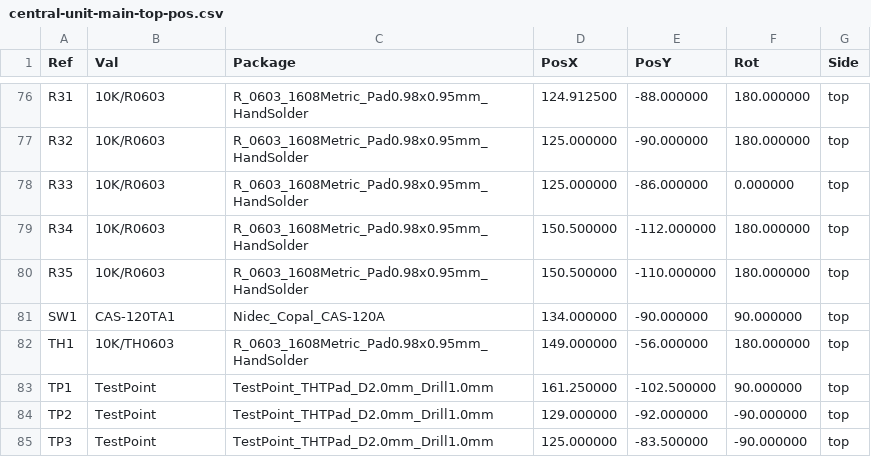
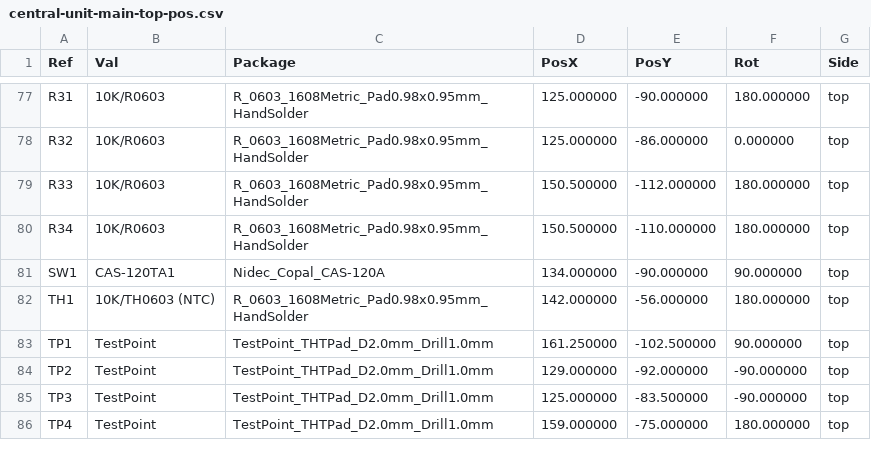
Before and after one commit to nicolaeandreivasile/retrolighting-app, a CSV file: embedded/prototype-B/board-design/central-unit-main/gerber-files/central-unit-main-top-pos.csv, drawn as a sheet; only a part is shown, gaps mark what is left out; the shorter side is filled out with more unchanged rows; the diff covers the shown part only.

```diff
--- a/embedded/prototype-B/board-design/central-unit-main/gerber-files/central-unit-main-top-pos.csv
+++ b/embedded/prototype-B/board-design/central-unit-main/gerber-files/central-unit-main-top-pos.csv
@@ -76,8 +77,7 @@ Ref,Val,Package,PosX,PosY,Rot,Side
-"R31","10K/R0603","R_0603_1608Metric_Pad0.98x0.95mm_HandSolder",124.912500,-88.000000,180.000000,top
-"R32","10K/R0603","R_0603_1608Metric_Pad0.98x0.95mm_HandSolder",125.000000,-90.000000,180.000000,top
-"R33","10K/R0603","R_0603_1608Metric_Pad0.98x0.95mm_HandSolder",125.000000,-86.000000,0.000000,top
-"R34","10K/R0603","R_0603_1608Metric_Pad0.98x0.95mm_HandSolder",150.500000,-112.000000,180.000000,top
-"R35","10K/R0603","R_0603_1608Metric_Pad0.98x0.95mm_HandSolder",150.500000,-110.000000,180.000000,top
+"R31","10K/R0603","R_0603_1608Metric_Pad0.98x0.95mm_HandSolder",125.000000,-90.000000,180.000000,top
+"R32","10K/R0603","R_0603_1608Metric_Pad0.98x0.95mm_HandSolder",125.000000,-86.000000,0.000000,top
+"R33","10K/R0603","R_0603_1608Metric_Pad0.98x0.95mm_HandSolder",150.500000,-112.000000,180.000000,top
+"R34","10K/R0603","R_0603_1608Metric_Pad0.98x0.95mm_HandSolder",150.500000,-110.000000,180.000000,top
 "SW1","CAS-120TA1","Nidec_Copal_CAS-120A",134.000000,-90.000000,90.000000,top
-"TH1","10K/TH0603","R_0603_1608Metric_Pad0.98x0.95mm_HandSolder",149.000000,-56.000000,180.000000,top
+"TH1","10K/TH0603 (NTC)","R_0603_1608Metric_Pad0.98x0.95mm_HandSolder",142.000000,-56.000000,180.000000,top
 "TP1","TestPoint","TestPoint_THTPad_D2.0mm_Drill1.0mm",161.250000,-102.500000,90.000000,top
```
Also changed, not shown: 1 added row and 63 edited cells elsewhere in this file, embedded/prototype-B/board-design/central-unit-main/central-unit-main.csv, 18 other files.
